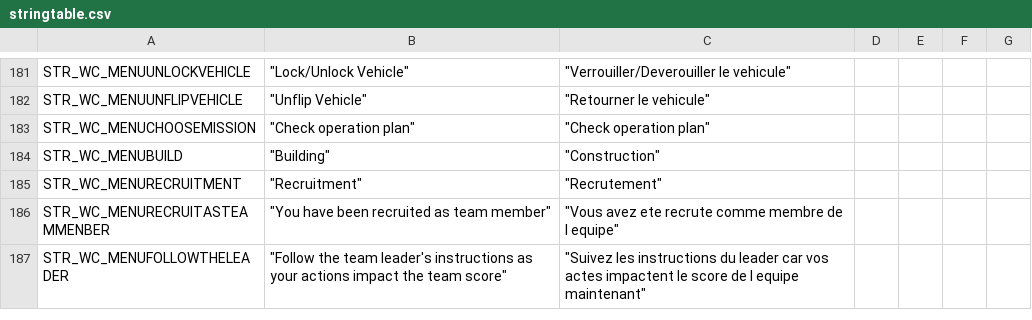
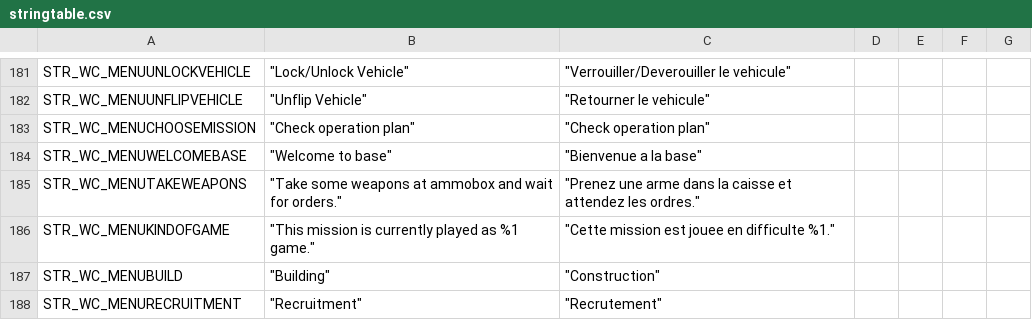
Before and after one commit to code34/war-in-takistan, a CSV file: stringtable.csv, drawn as a sheet; only a part is shown, gaps mark what is left out; the shorter side is filled out with more unchanged rows.

Commit message:
add welcome strings

```diff
--- a/stringtable.csv
+++ b/stringtable.csv
@@ -183,2 +183,5 @@ STR_WC_MENUUNFLIPVEHICLE,	"Unflip Vehicle",	"Retourner le vehicule"
 STR_WC_MENUCHOOSEMISSION,	"Check operation plan",	"Check operation plan"
+STR_WC_MENUWELCOMEBASE,	"Welcome to base",	"Bienvenue a la base"
+STR_WC_MENUTAKEWEAPONS,	"Take some weapons at ammobox and wait for orders.",	"Prenez une arme dans la caisse et attendez les ordres."
+STR_WC_MENUKINDOFGAME,	"This mission is currently played as %1 game.",	"Cette mission est jouee en difficulte %1."
 STR_WC_MENUBUILD,	"Building",	"Construction"
```
Also changed, not shown: 1 other file.
